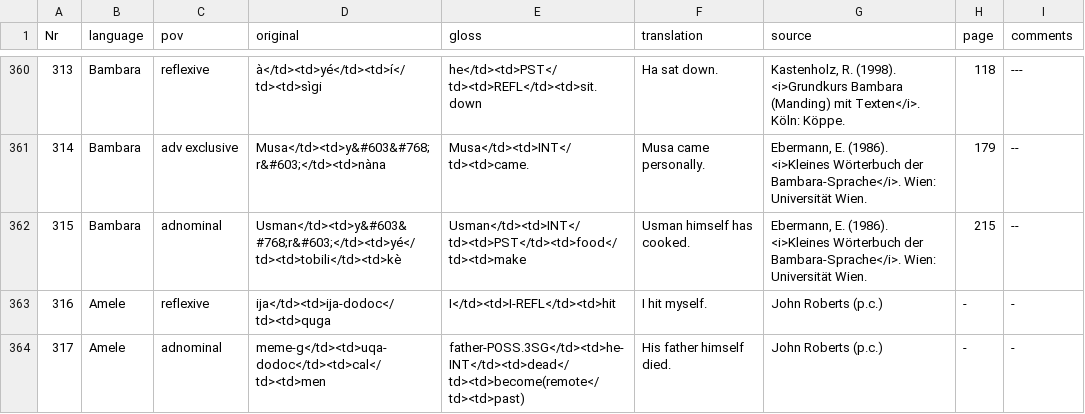
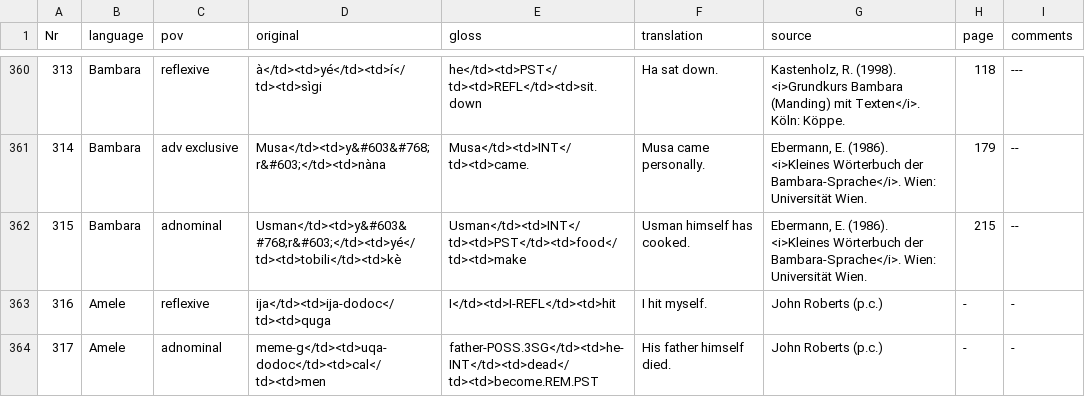
Before and after one commit to cldf-datasets/gasttdir, a CSV file: raw/tdir.examples.csv, drawn as a sheet; only a part is shown, gaps mark what is left out; the diff covers the shown part only.

Commit message:
Update tdir.examples.csv
adjusted glosses to avoid misalignments

```diff
--- a/raw/tdir.examples.csv
+++ b/raw/tdir.examples.csv
@@ -363,2 +363,2 @@ Nr,language,pov,original,gloss,translation,source,page,comments
 316,Amele,reflexive,ija</td><td>ija-dodoc</td><td>quga,I</td><td>I-REFL</td><td>hit,I hit myself.,John Roberts (p.c.),-,-
-317,Amele,adnominal,meme-g</td><td>uqa-dodoc</td><td>cal</td><td>men,father-POSS.3SG</td><td>he-INT</td><td>dead</td><td>become(remote</td><td>past),His father himself died.,John Roberts (p.c.),-,-
+317,Amele,adnominal,meme-g</td><td>uqa-dodoc</td><td>cal</td><td>men,father-POSS.3SG</td><td>he-INT</td><td>dead</td><td>become.REM.PST,His father himself died.,John Roberts (p.c.),-,-
```
Also changed, not shown: 5 edited cells elsewhere in this file.
